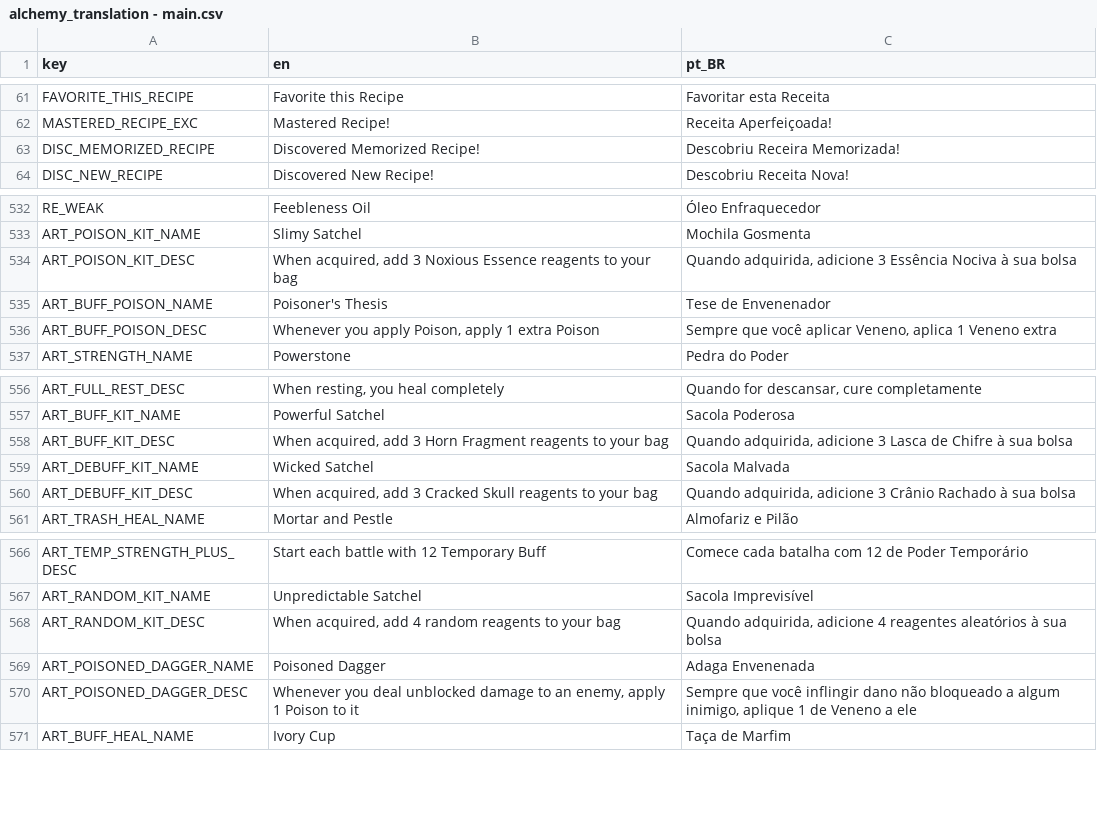
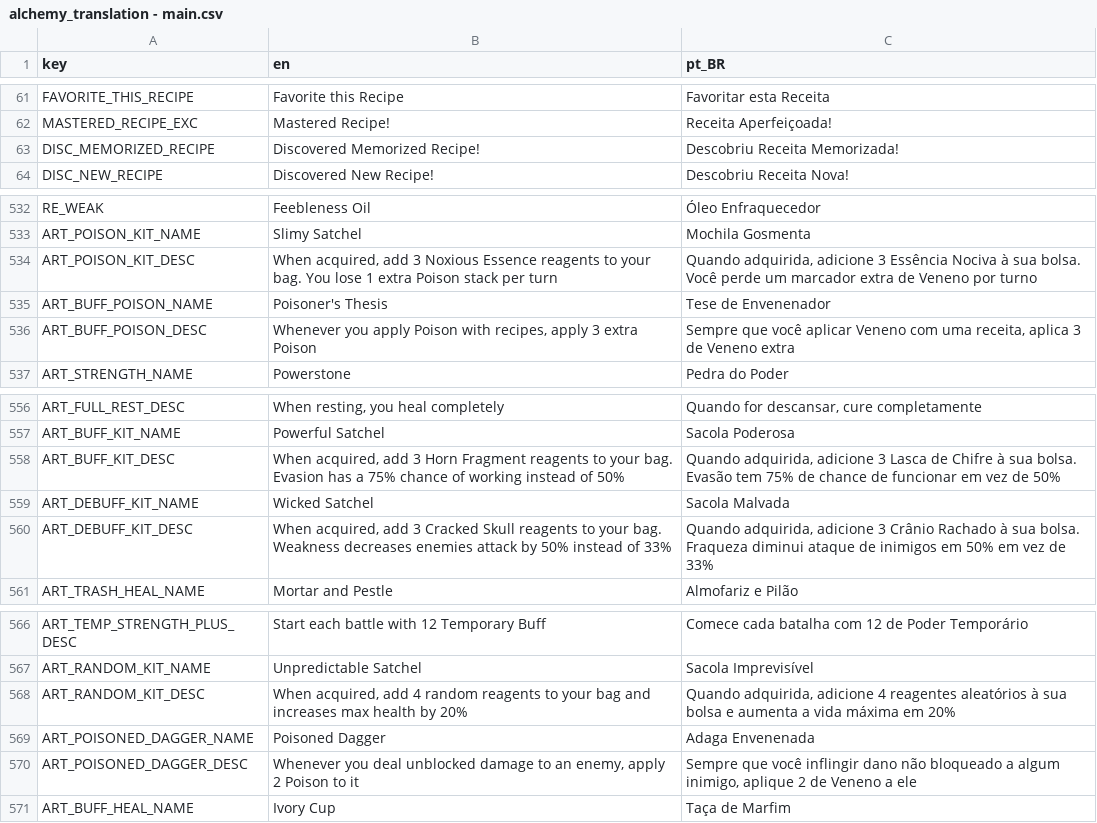
Before and after one commit to Space-Paca/alchemy-game, a CSV file: project/assets/translation/alchemy_translation - main.csv, drawn as a sheet; only a part is shown, gaps mark what is left out.

Commit message:
Fix small typo on pt-br translation

```diff
--- a/project/assets/translation/alchemy_translation - main.csv
+++ b/project/assets/translation/alchemy_translation - main.csv
@@ -62,3 +62,3 @@ FAVORITE_THIS_RECIPE,Favorite this Recipe,Favoritar esta Receita
 MASTERED_RECIPE_EXC,Mastered Recipe!,Receita Aperfeiçoada!
-DISC_MEMORIZED_RECIPE,Discovered Memorized Recipe!,Descobriu Receira Memorizada!
+DISC_MEMORIZED_RECIPE,Discovered Memorized Recipe!,Descobriu Receita Memorizada!
 DISC_NEW_RECIPE,Discovered New Recipe!,Descobriu Receita Nova!
@@ -565,5 +565,5 @@ RE_WEAK,Feebleness Oil,Óleo Enfraquecedor
 ART_POISON_KIT_NAME,Slimy Satchel,Mochila Gosmenta
-ART_POISON_KIT_DESC,"When acquired, add 3 Noxious Essence reagents to your bag","Quando adquirida, adicione 3 Essência Nociva à sua bolsa"
+ART_POISON_KIT_DESC,"When acquired, add 3 Noxious Essence reagents to your bag. You lose 1 extra Poison stack per turn","Quando adquirida, adicione 3 Essência Nociva à sua bolsa. Você perde um marcador extra de Veneno por turno"
 ART_BUFF_POISON_NAME,Poisoner's Thesis,Tese de Envenenador
-ART_BUFF_POISON_DESC,"Whenever you apply Poison, apply 1 extra Poison","Sempre que você aplicar Veneno, aplica 1 Veneno extra"
+ART_BUFF_POISON_DESC,"Whenever you apply Poison with recipes, apply 3 extra Poison","Sempre que você aplicar Veneno com uma receita, aplica 3 de Veneno extra"
 ART_STRENGTH_NAME,Powerstone,Pedra do Poder
@@ -589,5 +589,5 @@ ART_FULL_REST_DESC,"When resting, you heal completely","Quando for descansar, cu
 ART_BUFF_KIT_NAME,Powerful Satchel,Sacola Poderosa
-ART_BUFF_KIT_DESC,"When acquired, add 3 Horn Fragment reagents to your bag","Quando adquirida, adicione 3 Lasca de Chifre à sua bolsa"
+ART_BUFF_KIT_DESC,"When acquired, add 3 Horn Fragment reagents to your bag. Evasion has a 75% chance of working instead of 50%","Quando adquirida, adicione 3 Lasca de Chifre à sua bolsa. Evasão tem 75% de chance de funcionar em vez de 50%"
 ART_DEBUFF_KIT_NAME,Wicked Satchel,Sacola Malvada
-ART_DEBUFF_KIT_DESC,"When acquired, add 3 Cracked Skull reagents to your bag","Quando adquirida, adicione 3 Crânio Rachado à sua bolsa"
+ART_DEBUFF_KIT_DESC,"When acquired, add 3 Cracked Skull reagents to your bag. Weakness decreases enemies attack by 50% instead of 33%","Quando adquirida, adicione 3 Crânio Rachado à sua bolsa. Fraqueza diminui ataque de inimigos em 50% em vez de 33%"
 ART_TRASH_HEAL_NAME,Mortar and Pestle,Almofariz e Pilão
@@ -599,5 +599,5 @@ ART_TEMP_STRENGTH_PLUS_DESC,Start each battle with 12 Temporary Buff,Comece cada
 ART_RANDOM_KIT_NAME,Unpredictable Satchel,Sacola Imprevisível
-ART_RANDOM_KIT_DESC,"When acquired, add 4 random reagents to your bag","Quando adquirida, adicione 4 reagentes aleatórios à sua bolsa"
+ART_RANDOM_KIT_DESC,"When acquired, add 4 random reagents to your bag and increases max health by 20%","Quando adquirida, adicione 4 reagentes aleatórios à sua bolsa e aumenta a vida máxima em 20%"
 ART_POISONED_DAGGER_NAME,Poisoned Dagger,Adaga Envenenada
-ART_POISONED_DAGGER_DESC,"Whenever you deal unblocked damage to an enemy, apply 1 Poison to it","Sempre que você inflingir dano não bloqueado a algum inimigo, aplique 1 de Veneno a ele"
+ART_POISONED_DAGGER_DESC,"Whenever you deal unblocked damage to an enemy, apply 2 Poison to it","Sempre que você inflingir dano não bloqueado a algum inimigo, aplique 2 de Veneno a ele"
 ART_BUFF_HEAL_NAME,Ivory Cup,Taça de Marfim
```
Also changed, not shown: 2 other files.
